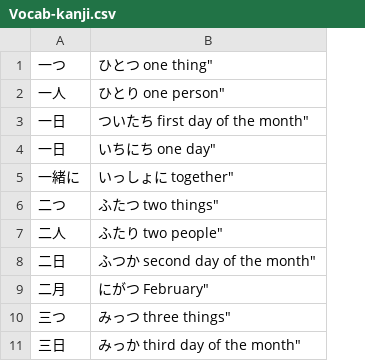
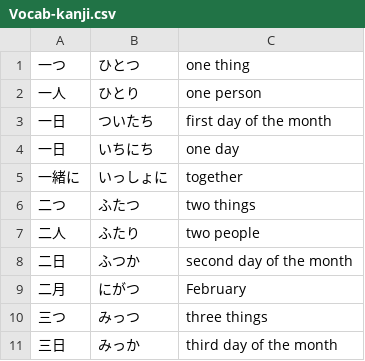
Before and after one commit to ishafayetul/N5-Vocab-Japanese, a CSV file: load_vocab_decks/Vocab-kanji.csv, drawn as a sheet; only a part is shown; removed rows and columns are numbered as before the commit, all else as after; the diff names each change by its address in the sheet, - before the commit and + after, or states it on an @@ line.

Commit message:
kanji added

```diff
--- a/load_vocab_decks/Vocab-kanji.csv
+++ b/load_vocab_decks/Vocab-kanji.csv
-column B, rows 1-11: ひとつ one thing" | ひとり one person" | ついたち first day of the month" | いちにち one day" | いっしょに together" | ふたつ two things" | ふたり two people" | ふつか second day of the month" | にがつ February" | みっつ three things" | みっか third day of the month"
+column B, rows 1-11: ひとつ | ひとり | ついたち | いちにち | いっしょに | ふたつ | ふたり | ふつか | にがつ | みっつ | みっか
+column C, rows 1-11: one thing | one person | first day of the month | one day | together | two things | two people | second day of the month | February | three things | third day of the month
```
Also changed, not shown: load_vocab_decks/Vocab-Kanji-Meaning-01.csv.
